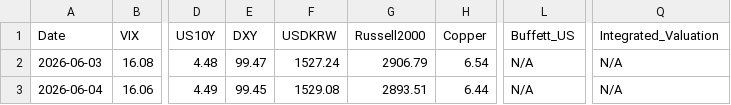
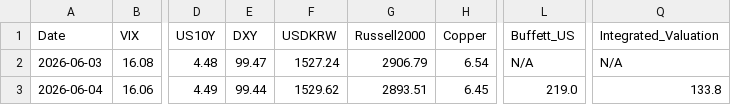
Before and after one commit to etech-symantec/stock, a CSV file: data/indicators.csv, drawn as a sheet; only a part is shown, gaps mark what is left out; the diff names each change by its address in the sheet, - before the commit and + after, or states it on an @@ line.

```diff
--- a/data/indicators.csv
+++ b/data/indicators.csv
-E3 (DXY): 99.45
+E3 (DXY): 99.44
-F3 (USDKRW): 1529.08
+F3 (USDKRW): 1529.62
-H3 (Copper): 6.44
+H3 (Copper): 6.45
-L3 (Buffett_US): N/A
+L3 (Buffett_US): 219.0
-Q3 (Integrated_Valuation): N/A
+Q3 (Integrated_Valuation): 133.8
```
